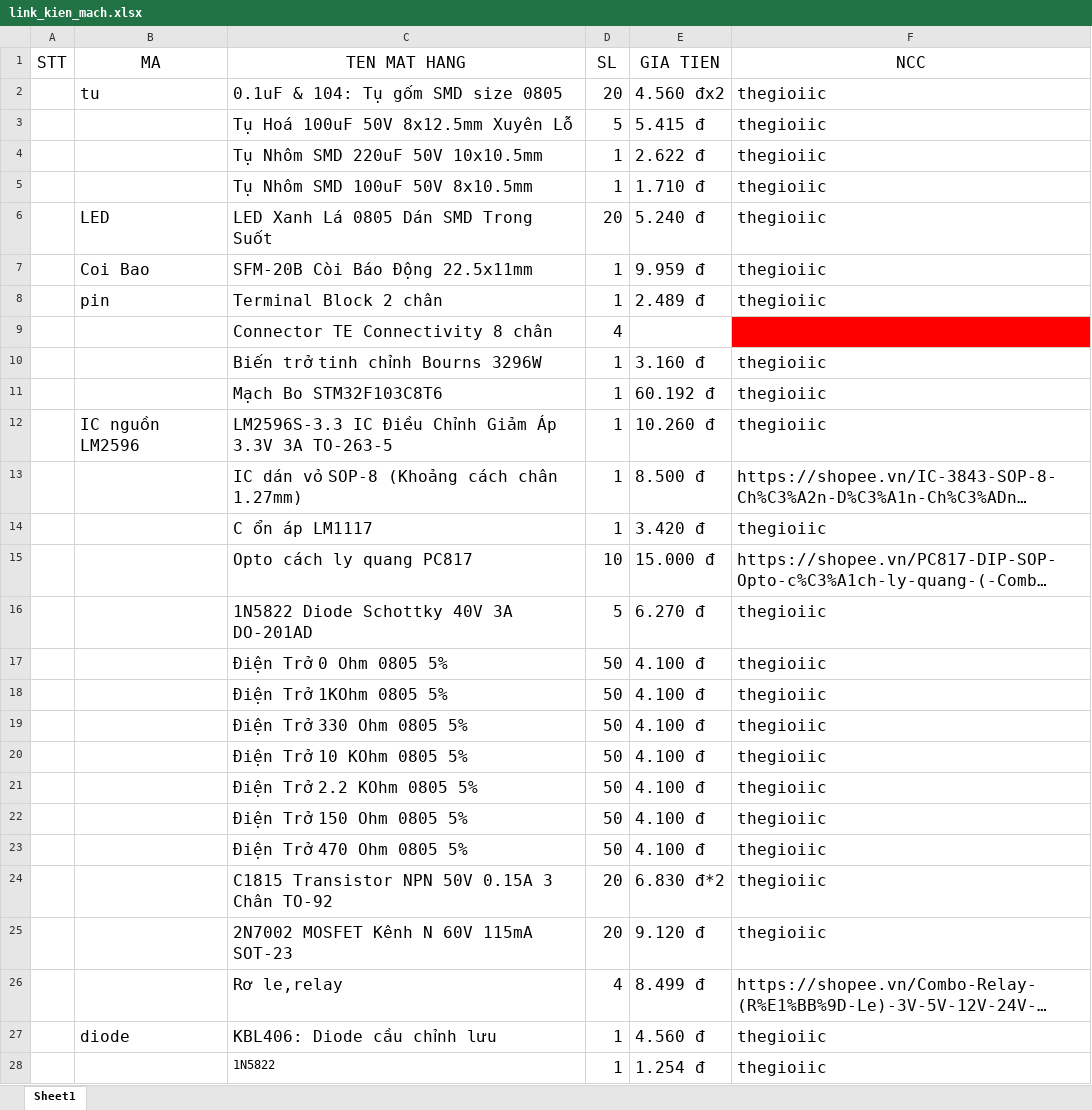
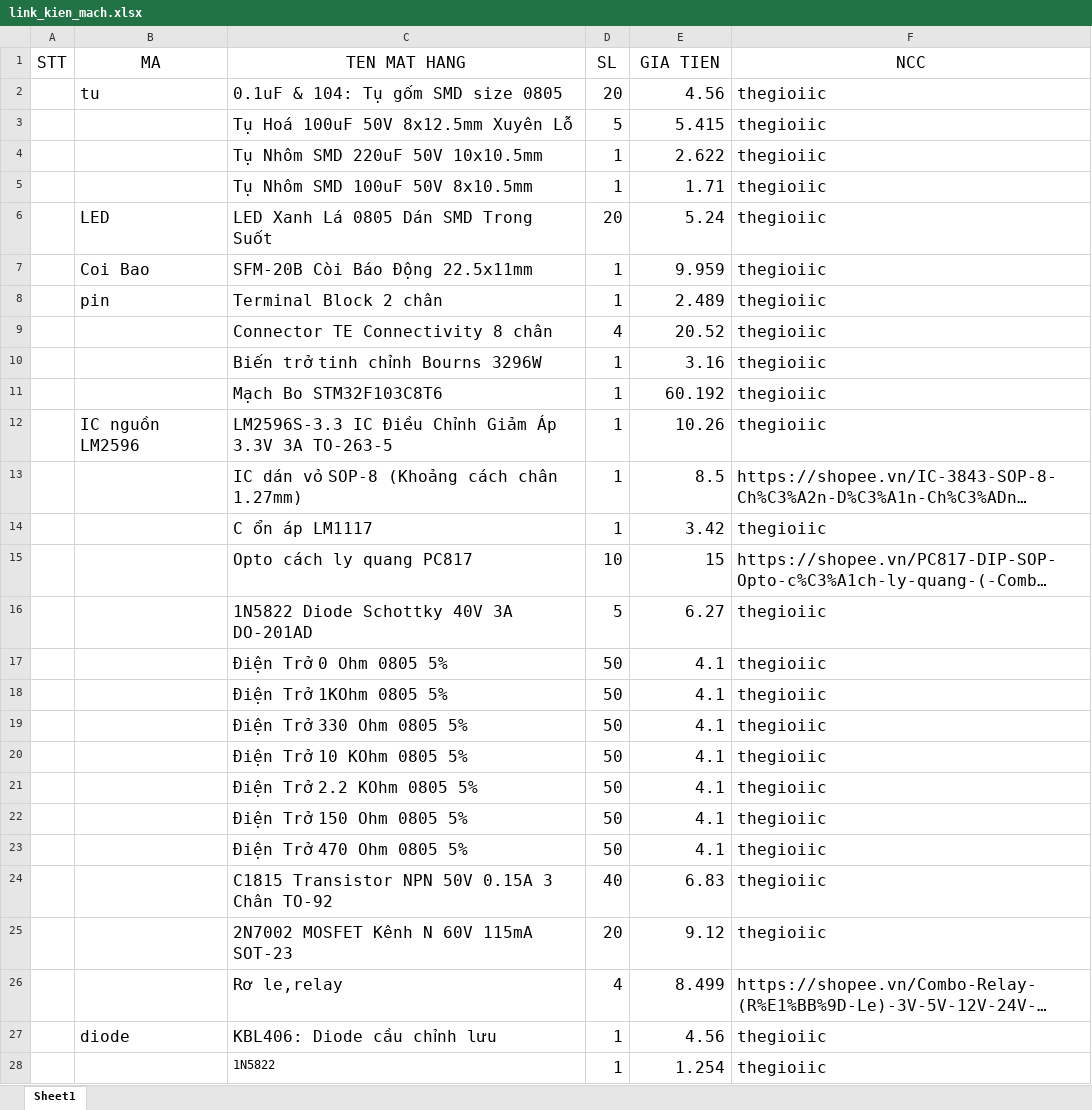
Before and after one commit to ngoc-emg/STM32-MODBUS-HW, an Excel workbook: 1. List linh kien/link_kien_mach.xlsx, sheet Sheet1, drawn as a sheet; only a part is shown; long unchanged cells end in …; values as stored, in another font and other column widths than the file's, no borders; the diff covers the shown part only; the diff names each change by its address in the sheet, - before the commit and + after, or states it on an @@ line.

Commit message:
list linh kien - ten gia tien cua TE8

```diff
--- a/1. List linh kien/link_kien_mach.xlsx (sheet Sheet1)
+++ b/1. List linh kien/link_kien_mach.xlsx (sheet Sheet1)
-E2 (GIA TIEN): 4.560 đx2
+E2 (GIA TIEN): 4.56
-E3 (GIA TIEN): 5.415 đ
+E3 (GIA TIEN): 5.415
-E4 (GIA TIEN): 2.622 đ
+E4 (GIA TIEN): 2.622
-E5 (GIA TIEN): 1.710 đ
+E5 (GIA TIEN): 1.71
-E6 (GIA TIEN): 5.240 đ
+E6 (GIA TIEN): 5.24
-E7 (GIA TIEN): 9.959 đ
+E7 (GIA TIEN): 9.959
-E8 (GIA TIEN): 2.489 đ
+E8 (GIA TIEN): 2.489
-E9 (GIA TIEN): (empty)
+E9 (GIA TIEN): 20.52
-F9 (NCC): (empty)
+F9 (NCC): thegioiic
-F9 fill: #FF0000
+F9 fill: none
-E10 (GIA TIEN): 3.160 đ
+E10 (GIA TIEN): 3.16
-E11 (GIA TIEN): 60.192 đ
+E11 (GIA TIEN): 60.192
-E12 (GIA TIEN): 10.260 đ
+E12 (GIA TIEN): 10.26
-E13 (GIA TIEN): 8.500 đ
+E13 (GIA TIEN): 8.5
-E14 (GIA TIEN): 3.420 đ
+E14 (GIA TIEN): 3.42
-E15 (GIA TIEN): 15.000 đ
+E15 (GIA TIEN): 15
-E16 (GIA TIEN): 6.270 đ
+E16 (GIA TIEN): 6.27
-E17:E23 (GIA TIEN): 4.100 đ
+E17:E23 (GIA TIEN): 4.1
-D24 (SL): 20
+D24 (SL): 40
-E24 (GIA TIEN): 6.830 đ*2
+E24 (GIA TIEN): 6.83
-E25 (GIA TIEN): 9.120 đ
+E25 (GIA TIEN): 9.12
-E26 (GIA TIEN): 8.499 đ
+E26 (GIA TIEN): 8.499
-E27 (GIA TIEN): 4.560 đ
+E27 (GIA TIEN): 4.56
-E28 (GIA TIEN): 1.254 đ
+E28 (GIA TIEN): 1.254
```
Also changed, not shown: 5 edited cells elsewhere in this sheet, 1 other file.
